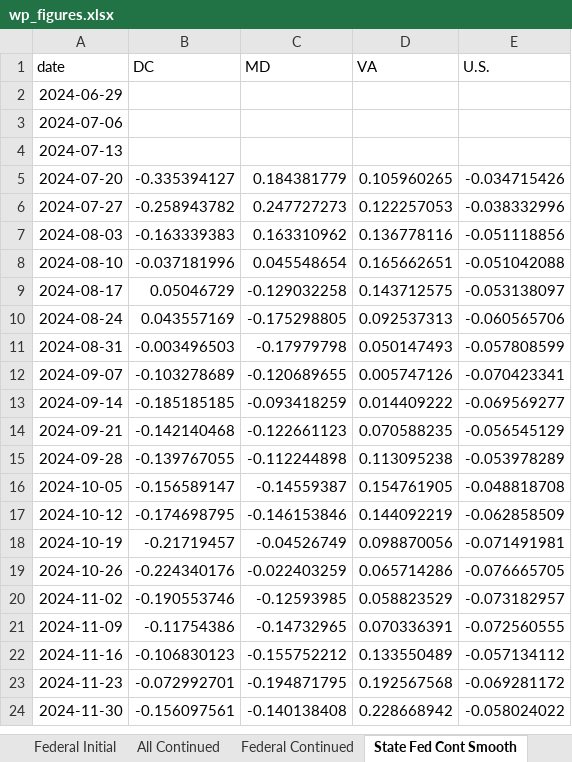
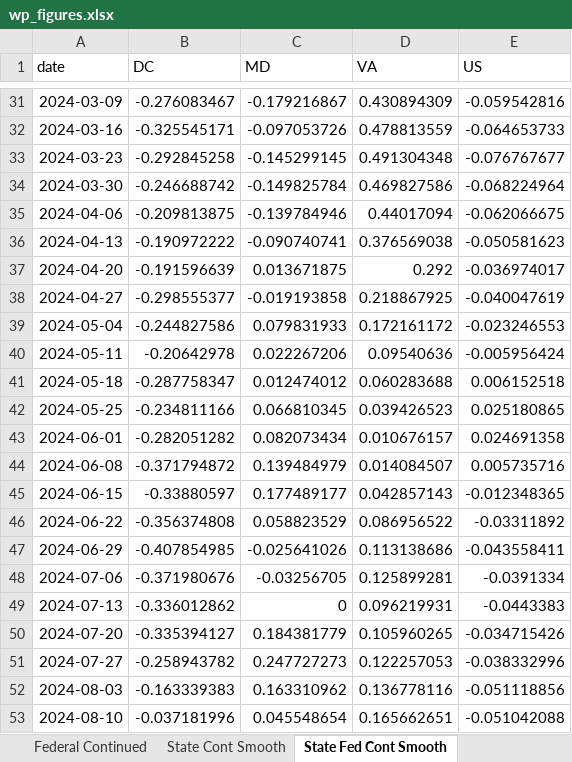
Before and after one commit to Economic/ui_recession_watch, an Excel workbook: output/wp_figures.xlsx, sheet State Fed Cont Smooth, drawn as a sheet; only a part is shown, gaps mark what is left out; the shorter side is filled out with more unchanged rows; values as stored, in another font and other column widths than the file's, no borders; addresses are those after the commit; the diff covers the shown part only; the diff names each change by its address in the sheet, - before the commit and + after, or states it on an @@ line.

```diff
--- a/output/wp_figures.xlsx (sheet State Fed Cont Smooth)
+++ b/output/wp_figures.xlsx (sheet State Fed Cont Smooth)
-E1: U.S.
+E1: US
+row 31: 2024-03-09 | -0.276083467 | -0.179216867 | 0.430894309 | -0.059542816
+row 32: 2024-03-16 | -0.325545171 | -0.097053726 | 0.478813559 | -0.064653733
+row 33: 2024-03-23 | -0.292845258 | -0.145299145 | 0.491304348 | -0.076767677
+row 34: 2024-03-30 | -0.246688742 | -0.149825784 | 0.469827586 | -0.068224964
+row 35: 2024-04-06 | -0.209813875 | -0.139784946 | 0.44017094 | -0.062066675
+row 36: 2024-04-13 | -0.190972222 | -0.090740741 | 0.376569038 | -0.050581623
+row 37: 2024-04-20 | -0.191596639 | 0.013671875 | 0.292 | -0.036974017
+row 38: 2024-04-27 | -0.298555377 | -0.019193858 | 0.218867925 | -0.040047619
+row 39: 2024-05-04 | -0.244827586 | 0.079831933 | 0.172161172 | -0.023246553
+row 40: 2024-05-11 | -0.20642978 | 0.022267206 | 0.09540636 | -0.005956424
+row 41: 2024-05-18 | -0.287758347 | 0.012474012 | 0.060283688 | 0.006152518
+row 42: 2024-05-25 | -0.234811166 | 0.066810345 | 0.039426523 | 0.025180865
+row 43: 2024-06-01 | -0.282051282 | 0.082073434 | 0.010676157 | 0.024691358
+row 44: 2024-06-08 | -0.371794872 | 0.139484979 | 0.014084507 | 0.005735716
+row 45: 2024-06-15 | -0.33880597 | 0.177489177 | 0.042857143 | -0.012348365
+row 46: 2024-06-22 | -0.356374808 | 0.058823529 | 0.086956522 | -0.03311892
-B47 (DC): (empty)
+B47 (DC): -0.407854985
-C47 (MD): (empty)
+C47 (MD): -0.025641026
-D47 (VA): (empty)
+D47 (VA): 0.113138686
-E47 (US): (empty)
+E47 (US): -0.043558411
-B48 (DC): (empty)
+B48 (DC): -0.371980676
-C48 (MD): (empty)
+C48 (MD): -0.03256705
-D48 (VA): (empty)
+D48 (VA): 0.125899281
-E48 (US): (empty)
+E48 (US): -0.0391334
-B49 (DC): (empty)
+B49 (DC): -0.336012862
-C49 (MD): (empty)
+C49 (MD): 0
-D49 (VA): (empty)
+D49 (VA): 0.096219931
-E49 (US): (empty)
+E49 (US): -0.0443383
```
Also changed, not shown: 35 added rows and 4 edited cells elsewhere in this sheet, sheet State Cont Smooth, sheet All Initial, sheet All Continued, sheet Federal Initial, sheet Federal Continued, other sheet tabs, 5 other files.
